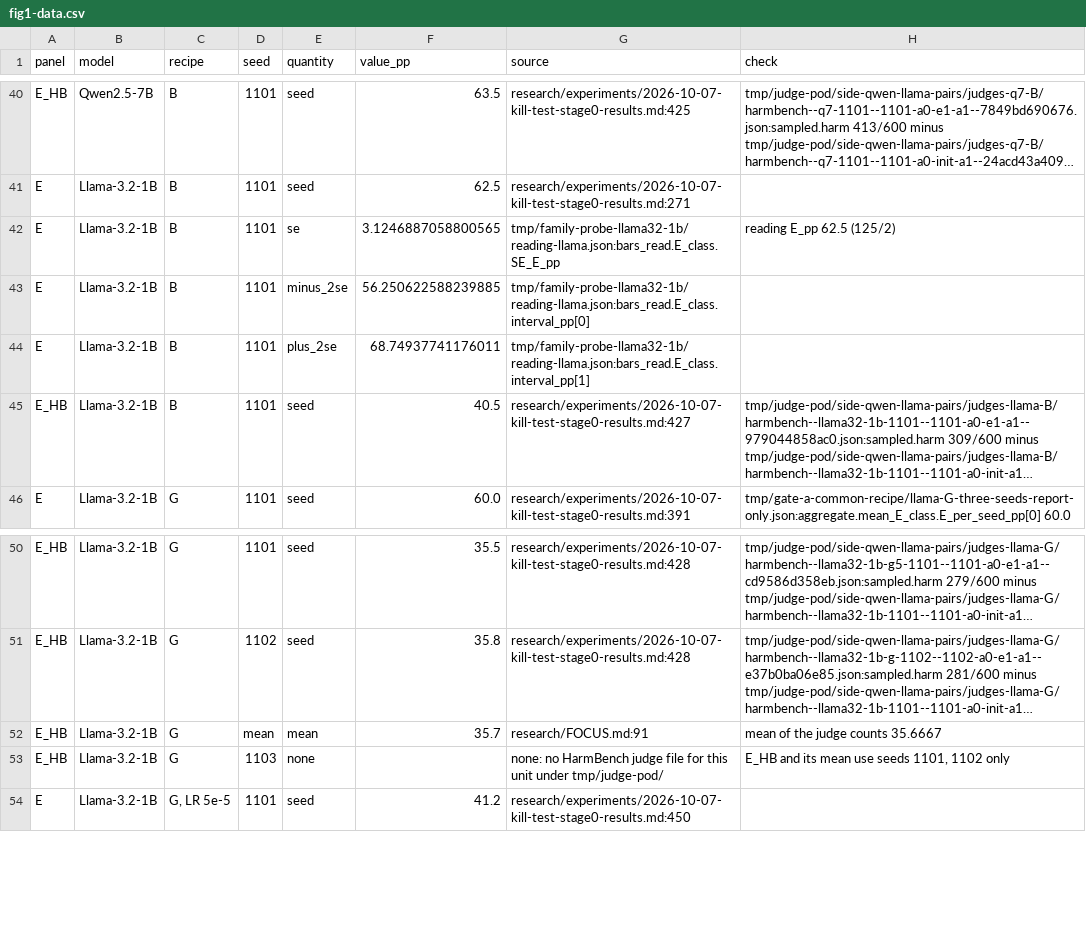
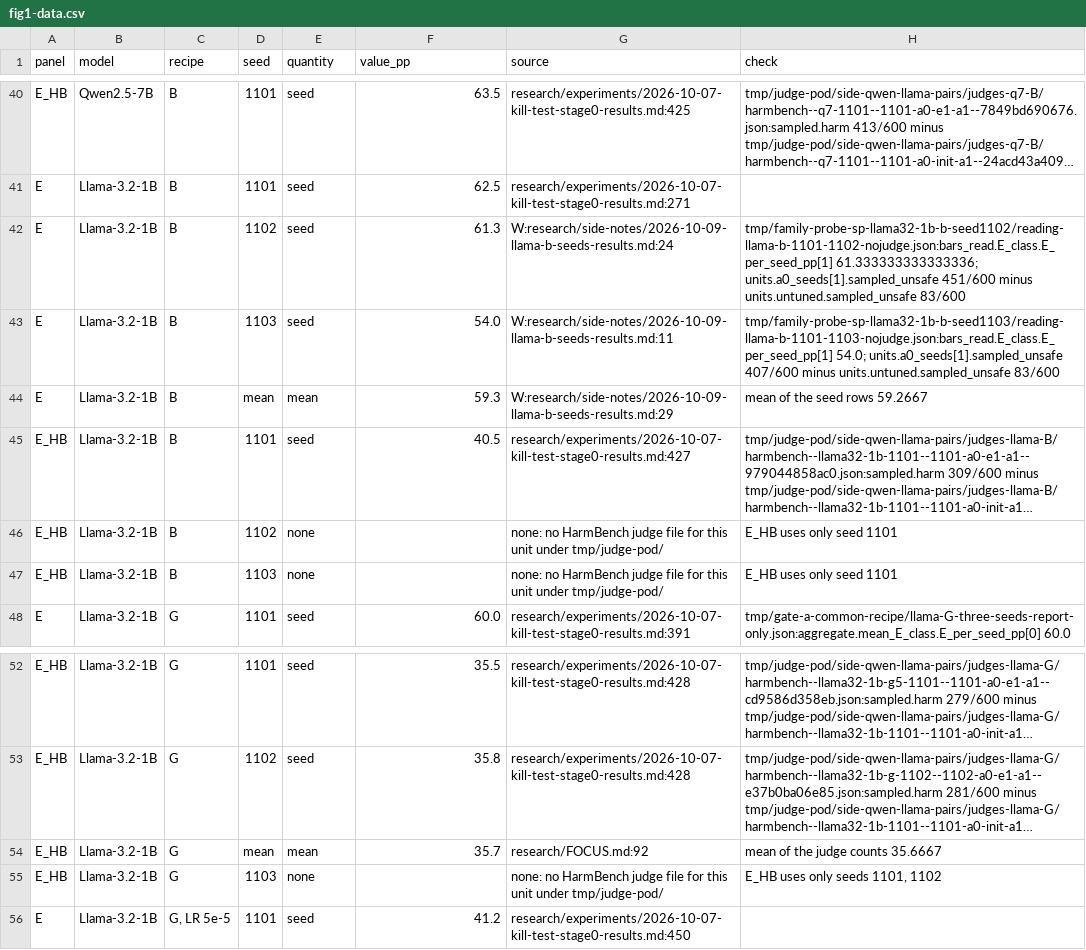
Before and after one commit to 4r4cn1d0/attribution, a CSV file: writing/side-notes/arxiv/figures/fig1-data.csv, drawn as a sheet; only a part is shown, gaps mark what is left out; long unchanged cells end in …; addresses are those after the commit; the diff names each change by its address in the sheet, - before the commit and + after, or states it on an @@ line.

```diff
--- a/writing/side-notes/arxiv/figures/fig1-data.csv
+++ b/writing/side-notes/arxiv/figures/fig1-data.csv
-D42 (seed): 1101
+D42 (seed): 1102
-E42 (quantity): se
+E42 (quantity): seed
-F42 (value_pp): 3.1246887058800565
+F42 (value_pp): 61.3
-G42 (source): tmp/family-probe-llama32-1b/reading-llama.json:bars_read.E_class.SE_E_pp
+G42 (source): W:research/side-notes/2026-10-09-llama-b-seeds-results.md:24
-H42 (check): reading E_pp 62.5 (125/2)
+H42 (check): tmp/family-probe-sp-llama32-1b-b-seed1102/reading-llama-b-1101-1102-nojudge.json:bars_read.E_class.E_per_seed_pp[1] 61.333333333333336; units.a0_seeds[1].sampled_unsafe 451/600 minus units.untuned.sampled_unsafe 83/600
-D43 (seed): 1101
+D43 (seed): 1103
-E43 (quantity): minus_2se
+E43 (quantity): seed
-F43 (value_pp): 56.250622588239885
+F43 (value_pp): 54.0
-G43 (source): tmp/family-probe-llama32-1b/reading-llama.json:bars_read.E_class.interval_pp[0]
+G43 (source): W:research/side-notes/2026-10-09-llama-b-seeds-results.md:11
-H43 (check): (empty)
+H43 (check): tmp/family-probe-sp-llama32-1b-b-seed1103/reading-llama-b-1101-1103-nojudge.json:bars_read.E_class.E_per_seed_pp[1] 54.0; units.a0_seeds[1].sampled_unsafe 407/600 minus units.untuned.sampled_unsafe 83/600
-D44 (seed): 1101
+D44 (seed): mean
-E44 (quantity): plus_2se
+E44 (quantity): mean
-F44 (value_pp): 68.74937741176011
+F44 (value_pp): 59.3
-G44 (source): tmp/family-probe-llama32-1b/reading-llama.json:bars_read.E_class.interval_pp[1]
+G44 (source): W:research/side-notes/2026-10-09-llama-b-seeds-results.md:29
-H44 (check): (empty)
+H44 (check): mean of the seed rows 59.2667
+row 46: E_HB | Llama-3.2-1B | B | 1102 | none |  | none: no HarmBench judge file for this unit under tmp/judge-pod/ | E_HB uses only seed 1101
+row 47: E_HB | Llama-3.2-1B | B | 1103 | none |  | none: no HarmBench judge file for this unit under tmp/judge-pod/ | E_HB uses only seed 1101
-G54 (source): research/FOCUS.md:91
+G54 (source): research/FOCUS.md:92
-H55 (check): E_HB and its mean use seeds 1101, 1102 only
+H55 (check): E_HB uses only seeds 1101, 1102
```
Also changed, not shown: 5 other files.
